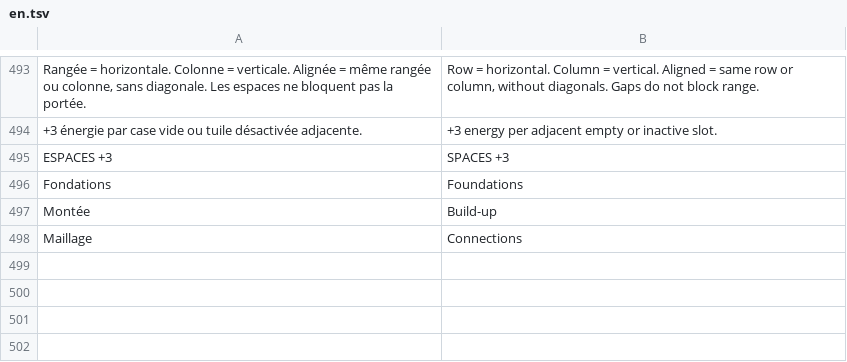
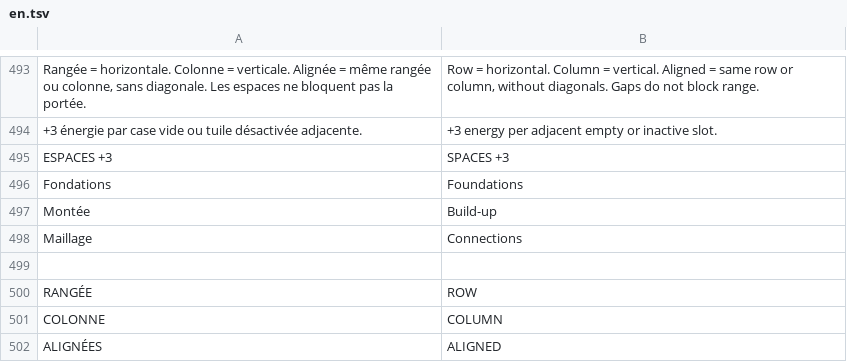
Before and after one commit to jutrasimon/Encore, a TSV file: dist/locales/en.tsv, drawn as a sheet; only a part is shown, gaps mark what is left out; the diff names each change by its address in the sheet, - before the commit and + after, or states it on an @@ line.

```diff
--- a/dist/locales/en.tsv
+++ b/dist/locales/en.tsv
+row 499: (empty)
+row 500: RANGÉE | ROW
+row 501: COLONNE | COLUMN
+row 502: ALIGNÉES | ALIGNED
```
Also changed, not shown: 22 other files.
